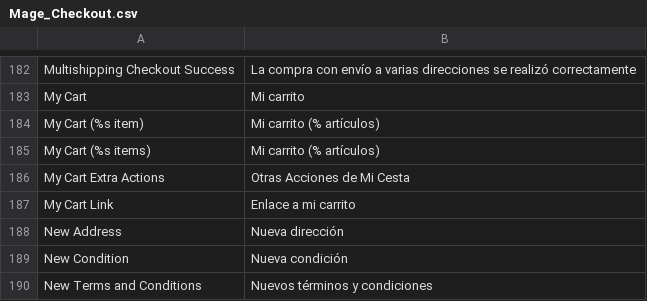
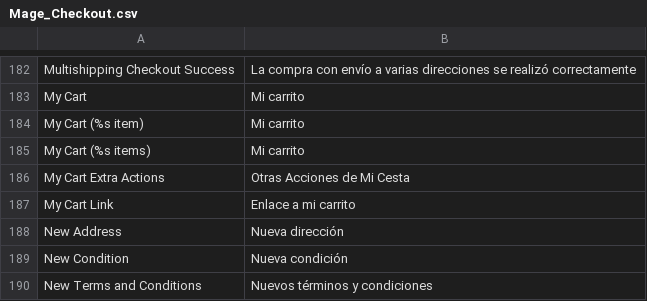
Before and after one commit to jrestr29/corpaulcommerce_m1, a CSV file: app/locale/es_ES/Mage_Checkout.csv, drawn as a sheet; only a part is shown, gaps mark what is left out.

Commit message:
Idioma

```diff
--- a/app/locale/es_ES/Mage_Checkout.csv
+++ b/app/locale/es_ES/Mage_Checkout.csv
@@ -183,4 +183,4 @@
 "My Cart","Mi carrito"
-"My Cart (%s item)","Mi carrito (%  artículos)"
-"My Cart (%s items)","Mi carrito (%  artículos)"
+"My Cart (%s item)","Mi carrito"
+"My Cart (%s items)","Mi carrito"
 "My Cart Extra Actions","Otras Acciones de Mi Cesta"
```
